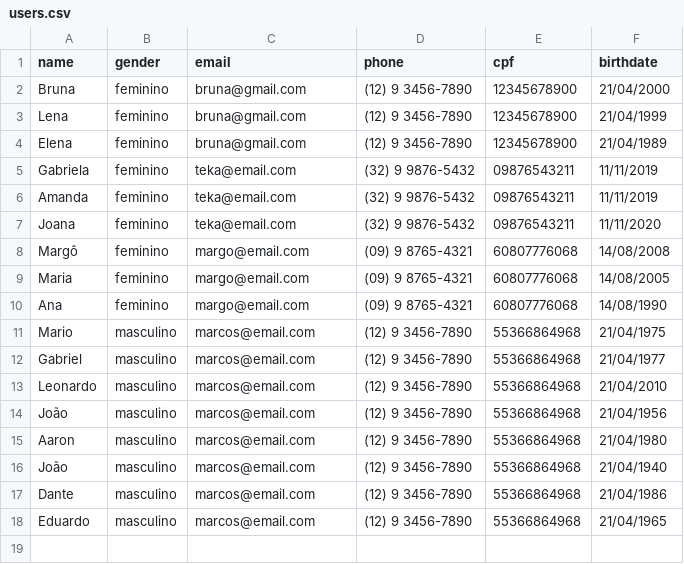
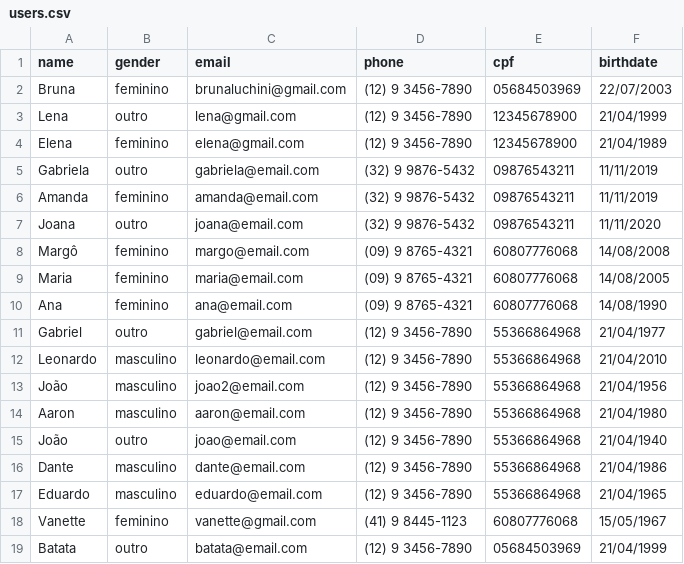
Before and after one commit to Luvlore/cadastro-de-usuarios-python, a CSV file: src/database/users.csv, drawn as a sheet.

Commit message:
fix: table print

```diff
--- a/src/database/users.csv
+++ b/src/database/users.csv
@@ -1,18 +1,19 @@
 name,gender,email,phone,cpf,birthdate
-Bruna,feminino,bruna@gmail.com,(12) 9 3456-7890,12345678900,21/04/2000
-Lena,feminino,bruna@gmail.com,(12) 9 3456-7890,12345678900,21/04/1999
-Elena,feminino,bruna@gmail.com,(12) 9 3456-7890,12345678900,21/04/1989
-Gabriela,feminino,teka@email.com,(32) 9 9876-5432,09876543211,11/11/2019
-Amanda,feminino,teka@email.com,(32) 9 9876-5432,09876543211,11/11/2019
-Joana,feminino,teka@email.com,(32) 9 9876-5432,09876543211,11/11/2020
+Bruna,feminino,brunaluchini@gmail.com,(12) 9 3456-7890,05684503969,22/07/2003
+Lena,outro,lena@gmail.com,(12) 9 3456-7890,12345678900,21/04/1999
+Elena,feminino,elena@gmail.com,(12) 9 3456-7890,12345678900,21/04/1989
+Gabriela,outro,gabriela@email.com,(32) 9 9876-5432,09876543211,11/11/2019
+Amanda,feminino,amanda@email.com,(32) 9 9876-5432,09876543211,11/11/2019
+Joana,outro,joana@email.com,(32) 9 9876-5432,09876543211,11/11/2020
 Margô,feminino,margo@email.com,(09) 9 8765-4321,60807776068,14/08/2008
-Maria,feminino,margo@email.com,(09) 9 8765-4321,60807776068,14/08/2005
-Ana,feminino,margo@email.com,(09) 9 8765-4321,60807776068,14/08/1990
-Mario,masculino,marcos@email.com,(12) 9 3456-7890,55366864968,21/04/1975
-Gabriel,masculino,marcos@email.com,(12) 9 3456-7890,55366864968,21/04/1977
-Leonardo,masculino,marcos@email.com,(12) 9 3456-7890,55366864968,21/04/2010
-João,masculino,marcos@email.com,(12) 9 3456-7890,55366864968,21/04/1956
-Aaron,masculino,marcos@email.com,(12) 9 3456-7890,55366864968,21/04/1980
-João,masculino,marcos@email.com,(12) 9 3456-7890,55366864968,21/04/1940
-Dante,masculino,marcos@email.com,(12) 9 3456-7890,55366864968,21/04/1986
-Eduardo,masculino,marcos@email.com,(12) 9 3456-7890,55366864968,21/04/1965
+Maria,feminino,maria@email.com,(09) 9 8765-4321,60807776068,14/08/2005
+Ana,feminino,ana@email.com,(09) 9 8765-4321,60807776068,14/08/1990
+Gabriel,outro,gabriel@email.com,(12) 9 3456-7890,55366864968,21/04/1977
+Leonardo,masculino,leonardo@email.com,(12) 9 3456-7890,55366864968,21/04/2010
+João,masculino,joao2@email.com,(12) 9 3456-7890,55366864968,21/04/1956
+Aaron,masculino,aaron@email.com,(12) 9 3456-7890,55366864968,21/04/1980
+João,outro,joao@email.com,(12) 9 3456-7890,55366864968,21/04/1940
+Dante,masculino,dante@email.com,(12) 9 3456-7890,55366864968,21/04/1986
+Eduardo,masculino,eduardo@email.com,(12) 9 3456-7890,55366864968,21/04/1965
+Vanette,feminino,vanette@gmail.com,(41) 9 8445-1123,60807776068,15/05/1967
+Batata,outro,batata@email.com,(12) 9 3456-7890,05684503969,21/04/1999
```
Also changed, not shown: 2 other files.
